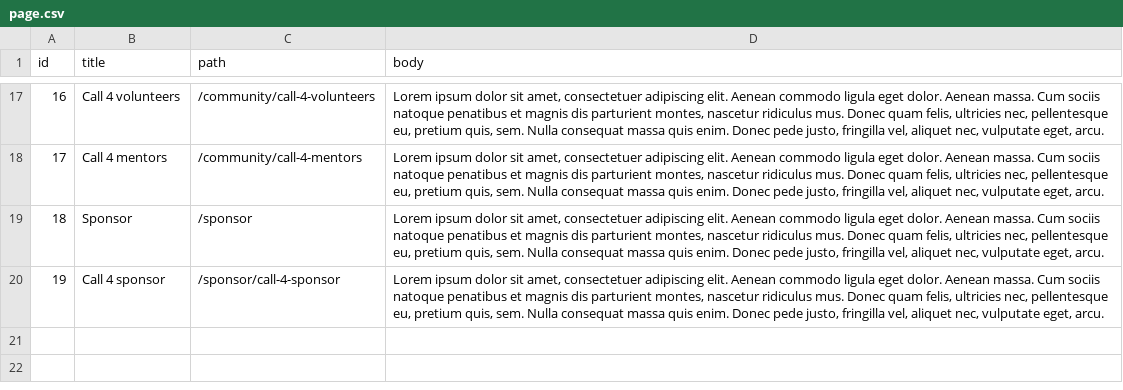
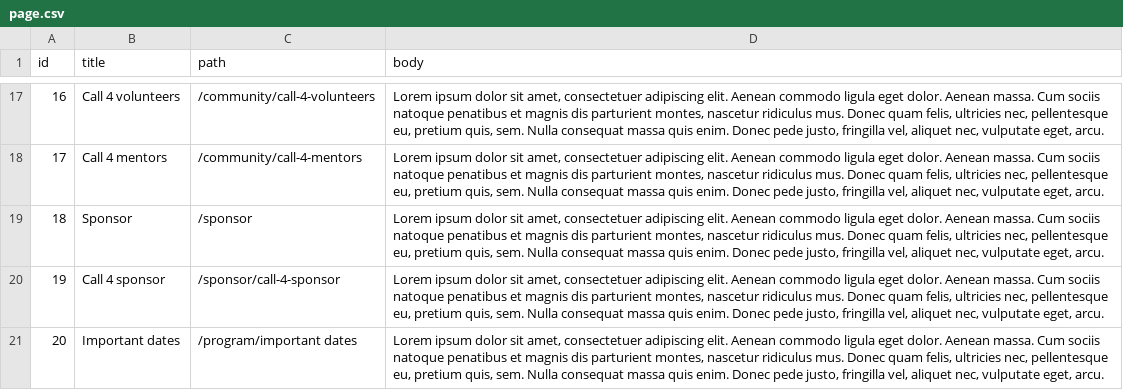
Before and after one commit to drupaldevdays/website, a CSV file: modules/custom/ddd_fixtures/sources/page.csv, drawn as a sheet; only a part is shown, gaps mark what is left out.

Commit message:
Add 'Important Dates' page

```diff
--- a/modules/custom/ddd_fixtures/sources/page.csv
+++ b/modules/custom/ddd_fixtures/sources/page.csv
@@ -20 +20,2 @@ id,title,path,body
 19,Call 4 sponsor,/sponsor/call-4-sponsor,"Lorem ipsum dolor sit amet, consectetuer adipiscing elit. Aenean commodo ligula eget dolor. Aenean massa. Cum sociis natoque penatibus et magnis dis parturient montes, nascetur ridiculus mus. Donec quam felis, ultricies nec, pellentesque eu, pretium quis, sem. Nulla consequat massa quis enim. Donec pede justo, fringilla vel, aliquet nec, vulputate eget, arcu."
+20,Important dates,/program/important dates,"Lorem ipsum dolor sit amet, consectetuer adipiscing elit. Aenean commodo ligula eget dolor. Aenean massa. Cum sociis natoque penatibus et magnis dis parturient montes, nascetur ridiculus mus. Donec quam felis, ultricies nec, pellentesque eu, pretium quis, sem. Nulla consequat massa quis enim. Donec pede justo, fringilla vel, aliquet nec, vulputate eget, arcu."
```
Also changed, not shown: modules/custom/ddd_fixtures/sources/main_menu.csv.
